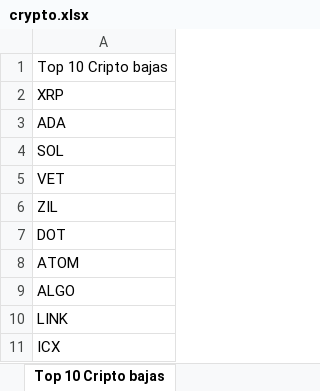
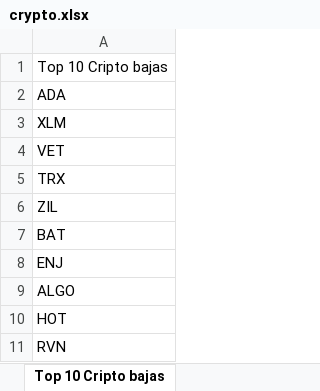
Before and after one commit to blackweaver/investment, an Excel workbook: crypto.xlsx, sheet Top 10 Cripto bajas, drawn as a sheet; values as stored, in another font and other column widths than the file's, no borders; removed rows and columns are numbered as before the commit, all else as after; the diff names each change by its address in the sheet, - before the commit and + after, or states it on an @@ line.

```diff
--- a/crypto.xlsx (sheet Top 10 Cripto bajas)
+++ b/crypto.xlsx (sheet Top 10 Cripto bajas)
-row 2: XRP
-A3: SOL
+A3: XLM
+row 5: TRX
-A7: DOT
+A7: BAT
-A8: ATOM
+A8: ENJ
-A10: LINK
+A10: HOT
-A11: ICX
+A11: RVN
```
Also changed, not shown: sheet Tendencia de mis criptos, sheet Totales, sheet USDT, sheet ETH, sheet Binance Spot, sheet Top 10 Cripto del momento, 5 more sheets, charts or pictures, actions.xlsx.
